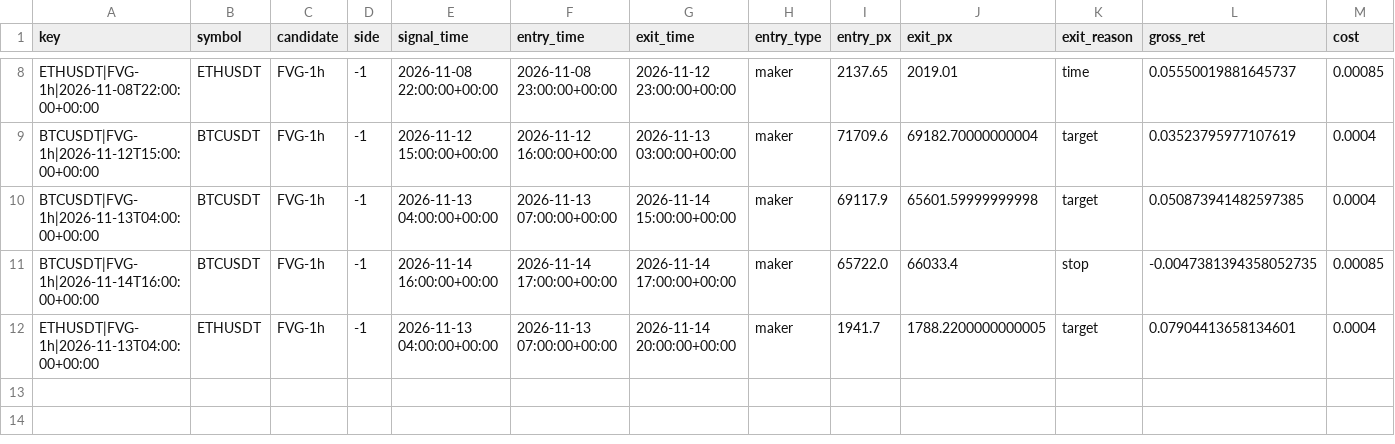
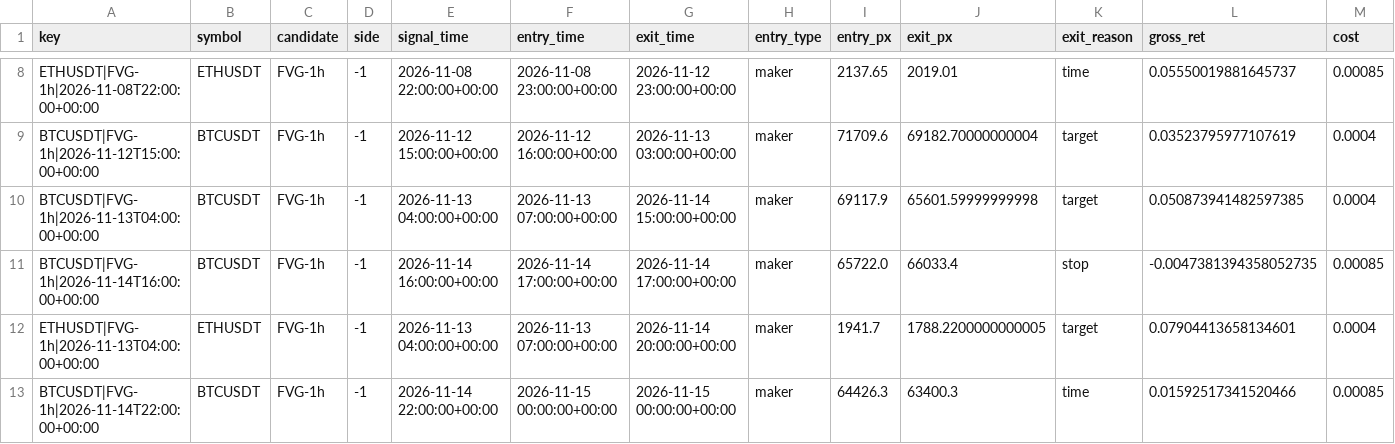
Before and after one commit to richard-nend/youtube-quant-lab, a CSV file: live/trades.csv, drawn as a sheet; only a part is shown, gaps mark what is left out; rows hold the shown columns only; the diff names each change by its address in the sheet, - before the commit and + after, or states it on an @@ line.

Commit message:
live: 2026-11-15T01:03Z

```diff
--- a/live/trades.csv
+++ b/live/trades.csv
+row 13: BTCUSDT|FVG-1h|2026-11-14T22:00:00+00:00 | BTCUSDT | FVG-1h | -1 | 2026-11-14 22:00:00+00:00 | 2026-11-15 00:00:00+00:00 | 2026-11-15 00:00:00+00:00 | maker | 64426.3 | 63400.3 | time | 0.01592517341520466 | 0.00085
```
Also changed, not shown: 1 other file.
